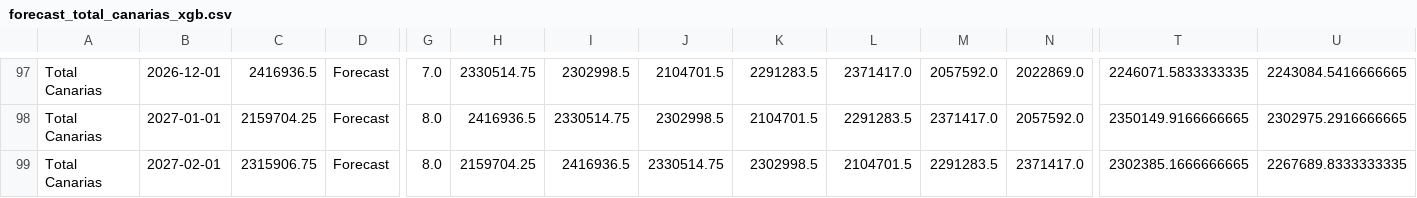
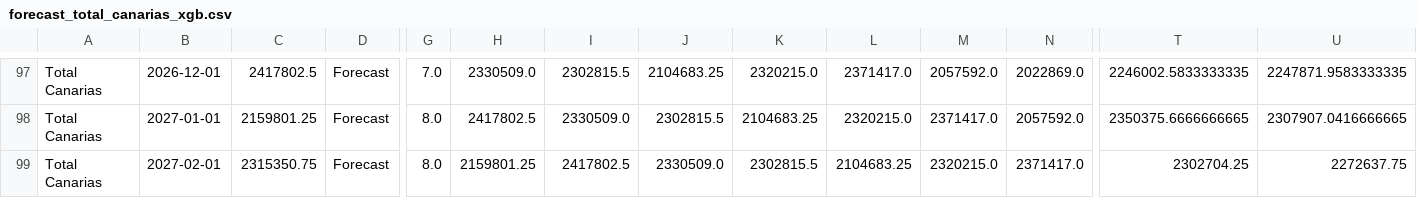
Before and after one commit to paulinap92/canary-islands-air-passenger-forecasting, a CSV file: forecast_total_canarias_xgb.csv, drawn as a sheet; only a part is shown, gaps mark what is left out; the diff covers the shown part only; the diff names each change by its address in the sheet, - before the commit and + after, or states it on an @@ line.

```diff
--- a/forecast_total_canarias_xgb.csv
+++ b/forecast_total_canarias_xgb.csv
-C97: 2416936.5
+C97: 2417802.5
-H97: 2330514.75
+H97: 2330509.0
-I97: 2302998.5
+I97: 2302815.5
-J97: 2104701.5
+J97: 2104683.25
-K97: 2291283.5
+K97: 2320215.0
-T97: 2246071.5833333335
+T97: 2246002.5833333335
-U97: 2243084.5416666665
+U97: 2247871.9583333335
-C98: 2159704.25
+C98: 2159801.25
-H98: 2416936.5
+H98: 2417802.5
-I98: 2330514.75
+I98: 2330509.0
-J98: 2302998.5
+J98: 2302815.5
-K98: 2104701.5
+K98: 2104683.25
-L98: 2291283.5
+L98: 2320215.0
-T98: 2350149.9166666665
+T98: 2350375.6666666665
-U98: 2302975.2916666665
+U98: 2307907.0416666665
-C99: 2315906.75
+C99: 2315350.75
-H99: 2159704.25
+H99: 2159801.25
-I99: 2416936.5
+I99: 2417802.5
-J99: 2330514.75
+J99: 2330509.0
-K99: 2302998.5
+K99: 2302815.5
-L99: 2104701.5
+L99: 2104683.25
-M99: 2291283.5
+M99: 2320215.0
-T99: 2302385.1666666665
+T99: 2302704.25
-U99: 2267689.8333333335
+U99: 2272637.75
```
Also changed, not shown: 1 added row and 88 edited cells elsewhere in this file, forecast_history.csv, forecast_total_canarias_lstm.csv, 5 other files.
